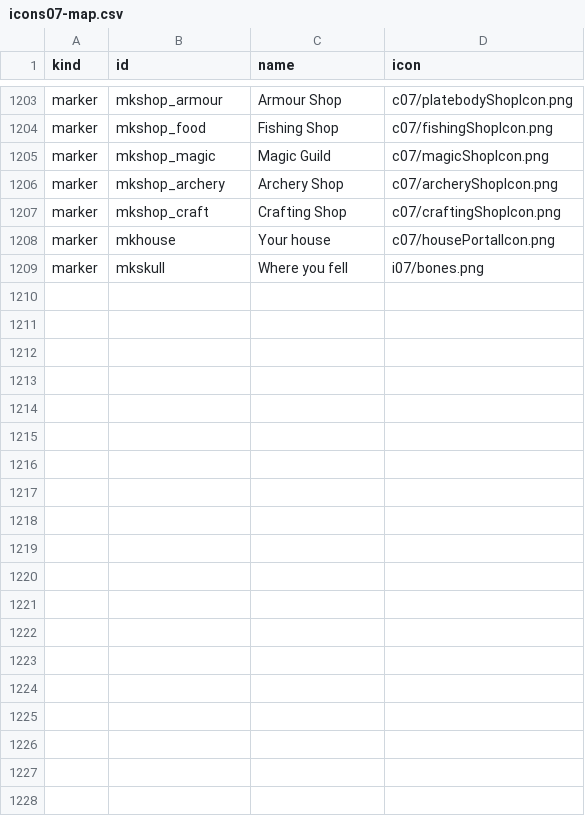
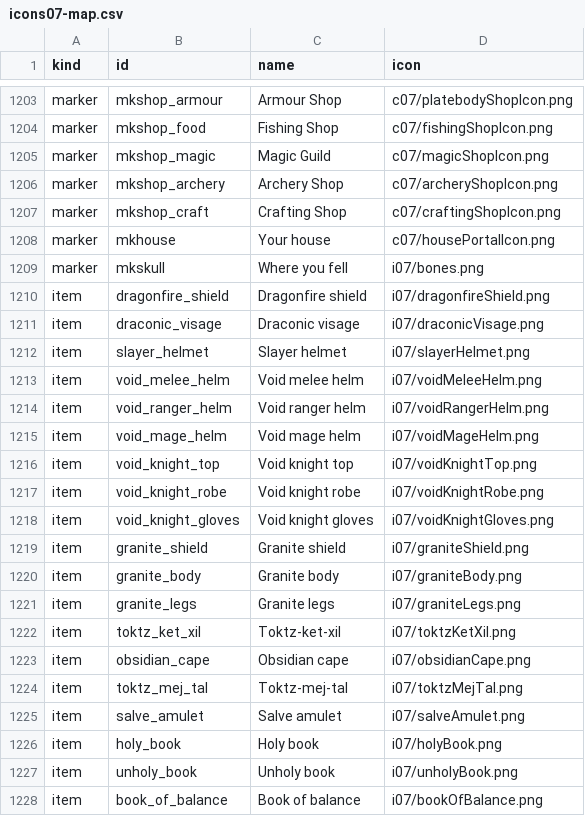
Before and after one commit to ivl-ad/seedworld, a CSV file: icons07-map.csv, drawn as a sheet; only a part is shown, gaps mark what is left out; the diff covers the shown part only; the diff names each change by its address in the sheet, - before the commit and + after, or states it on an @@ line.

```diff
--- a/icons07-map.csv
+++ b/icons07-map.csv
+row 1210: item | dragonfire_shield | Dragonfire shield | i07/dragonfireShield.png
+row 1211: item | draconic_visage | Draconic visage | i07/draconicVisage.png
+row 1212: item | slayer_helmet | Slayer helmet | i07/slayerHelmet.png
+row 1213: item | void_melee_helm | Void melee helm | i07/voidMeleeHelm.png
+row 1214: item | void_ranger_helm | Void ranger helm | i07/voidRangerHelm.png
+row 1215: item | void_mage_helm | Void mage helm | i07/voidMageHelm.png
+row 1216: item | void_knight_top | Void knight top | i07/voidKnightTop.png
+row 1217: item | void_knight_robe | Void knight robe | i07/voidKnightRobe.png
+row 1218: item | void_knight_gloves | Void knight gloves | i07/voidKnightGloves.png
+row 1219: item | granite_shield | Granite shield | i07/graniteShield.png
+row 1220: item | granite_body | Granite body | i07/graniteBody.png
+row 1221: item | granite_legs | Granite legs | i07/graniteLegs.png
+row 1222: item | toktz_ket_xil | Toktz-ket-xil | i07/toktzKetXil.png
+row 1223: item | obsidian_cape | Obsidian cape | i07/obsidianCape.png
+row 1224: item | toktz_mej_tal | Toktz-mej-tal | i07/toktzMejTal.png
+row 1225: item | salve_amulet | Salve amulet | i07/salveAmulet.png
+row 1226: item | holy_book | Holy book | i07/holyBook.png
+row 1227: item | unholy_book | Unholy book | i07/unholyBook.png
+row 1228: item | book_of_balance | Book of balance | i07/bookOfBalance.png
```
Also changed, not shown: 12 added rows elsewhere in this file, icons07-glyphs.csv, 32 other files.
